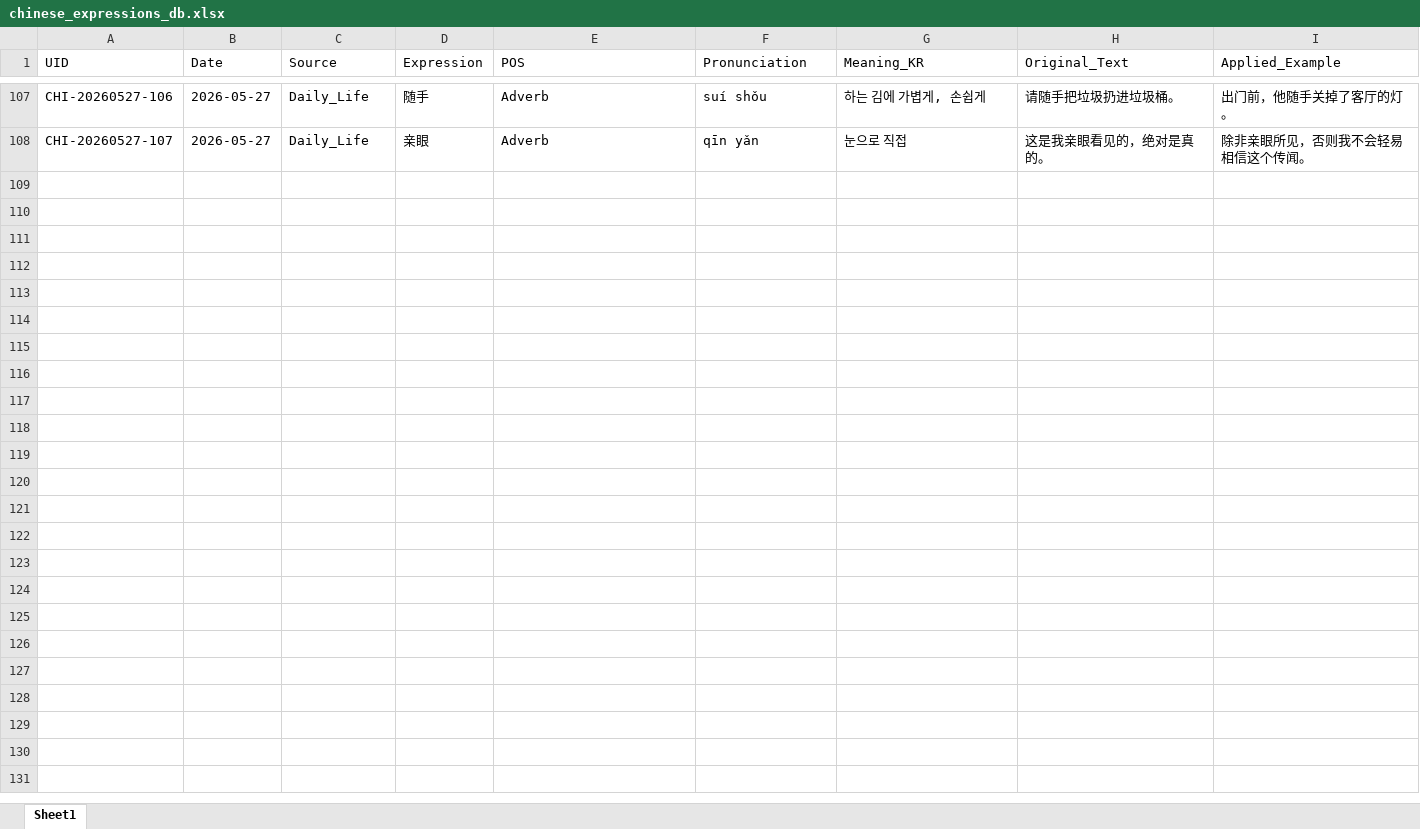
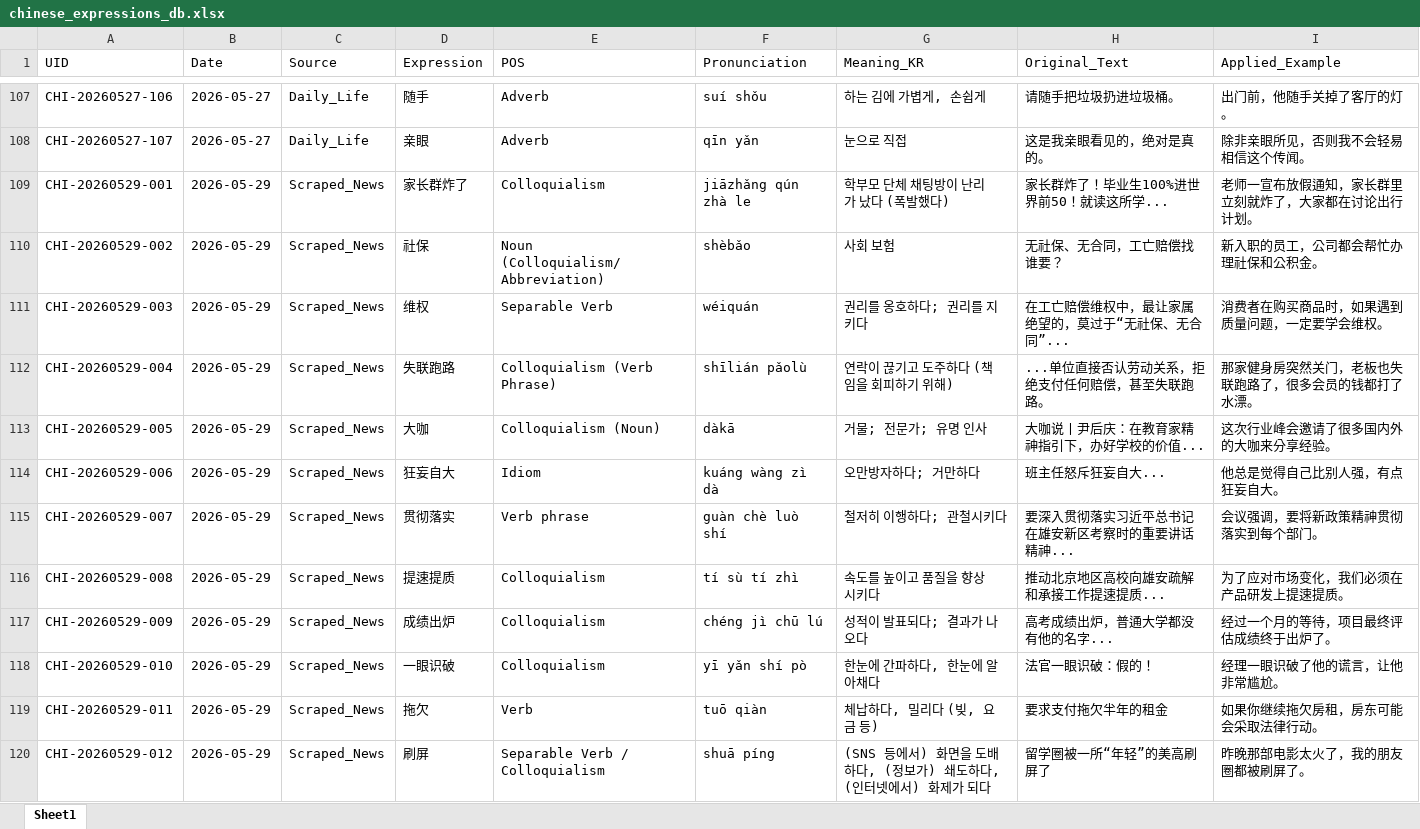
Before and after one commit to woodangtangtangAI/CN-Expressions-Memorize, an Excel workbook: data/01_Database/chinese_expressions_db.xlsx, sheet Sheet1, drawn as a sheet; only a part is shown, gaps mark what is left out; values as stored, in another font and other column widths than the file's, no borders; the diff covers the shown part only; the diff names each change by its address in the sheet, - before the commit and + after, or states it on an @@ line.

```diff
--- a/data/01_Database/chinese_expressions_db.xlsx (sheet Sheet1)
+++ b/data/01_Database/chinese_expressions_db.xlsx (sheet Sheet1)
+row 109: CHI-20260529-001 | 2026-05-29 | Scraped_News | 家长群炸了 | Colloquialism | jiāzhǎng qún zhà le | 학부모 단체 채팅방이 난리가 났다 (폭발했다) | 家长群炸了！毕业生100%进世界前50！就读这所学... | 老师一宣布放假通知，家长群里立刻就炸了，大家都在讨论出行计划。
+row 110: CHI-20260529-002 | 2026-05-29 | Scraped_News | 社保 | Noun (Colloquialism/Abbreviation) | shèbǎo | 사회 보험 | 无社保、无合同，工亡赔偿找谁要？ | 新入职的员工，公司都会帮忙办理社保和公积金。
+row 111: CHI-20260529-003 | 2026-05-29 | Scraped_News | 维权 | Separable Verb | wéiquán | 권리를 옹호하다; 권리를 지키다 | 在工亡赔偿维权中，最让家属绝望的，莫过于“无社保、无合同”... | 消费者在购买商品时，如果遇到质量问题，一定要学会维权。
+row 112: CHI-20260529-004 | 2026-05-29 | Scraped_News | 失联跑路 | Colloquialism (Verb Phrase) | shīlián pǎolù | 연락이 끊기고 도주하다 (책임을 회피하기 위해) | ...单位直接否认劳动关系，拒绝支付任何赔偿，甚至失联跑路。 | 那家健身房突然关门，老板也失联跑路了，很多会员的钱都打了水漂。
+row 113: CHI-20260529-005 | 2026-05-29 | Scraped_News | 大咖 | Colloquialism (Noun) | dàkā | 거물; 전문가; 유명 인사 | 大咖说丨尹后庆：在教育家精神指引下，办好学校的价值... | 这次行业峰会邀请了很多国内外的大咖来分享经验。
+row 114: CHI-20260529-006 | 2026-05-29 | Scraped_News | 狂妄自大 | Idiom | kuáng wàng zì dà | 오만방자하다; 거만하다 | 班主任怒斥狂妄自大... | 他总是觉得自己比别人强，有点狂妄自大。
+row 115: CHI-20260529-007 | 2026-05-29 | Scraped_News | 贯彻落实 | Verb phrase | guàn chè luò shí | 철저히 이행하다; 관철시키다 | 要深入贯彻落实习近平总书记在雄安新区考察时的重要讲话精神... | 会议强调，要将新政策精神贯彻落实到每个部门。
+row 116: CHI-20260529-008 | 2026-05-29 | Scraped_News | 提速提质 | Colloquialism | tí sù tí zhì | 속도를 높이고 품질을 향상시키다 | 推动北京地区高校向雄安疏解和承接工作提速提质... | 为了应对市场变化，我们必须在产品研发上提速提质。
+row 117: CHI-20260529-009 | 2026-05-29 | Scraped_News | 成绩出炉 | Colloquialism | chéng jì chū lú | 성적이 발표되다; 결과가 나오다 | 高考成绩出炉，普通大学都没有他的名字... | 经过一个月的等待，项目最终评估成绩终于出炉了。
+row 118: CHI-20260529-010 | 2026-05-29 | Scraped_News | 一眼识破 | Colloquialism | yī yǎn shí pò | 한눈에 간파하다, 한눈에 알아채다 | 法官一眼识破：假的！ | 经理一眼识破了他的谎言，让他非常尴尬。
+row 119: CHI-20260529-011 | 2026-05-29 | Scraped_News | 拖欠 | Verb | tuō qiàn | 체납하다, 밀리다 (빚, 요금 등) | 要求支付拖欠半年的租金 | 如果你继续拖欠房租，房东可能会采取法律行动。
+row 120: CHI-20260529-012 | 2026-05-29 | Scraped_News | 刷屏 | Separable Verb / Colloquialism | shuā píng | (SNS 등에서) 화면을 도배하다, (정보가) 쇄도하다, (인터넷에서) 화제가 되다 | 留学圈被一所“年轻”的美高刷屏了 | 昨晚那部电影太火了，我的朋友圈都被刷屏了。
```
Also changed, not shown: 12 added rows elsewhere in this sheet, 5 other files.
